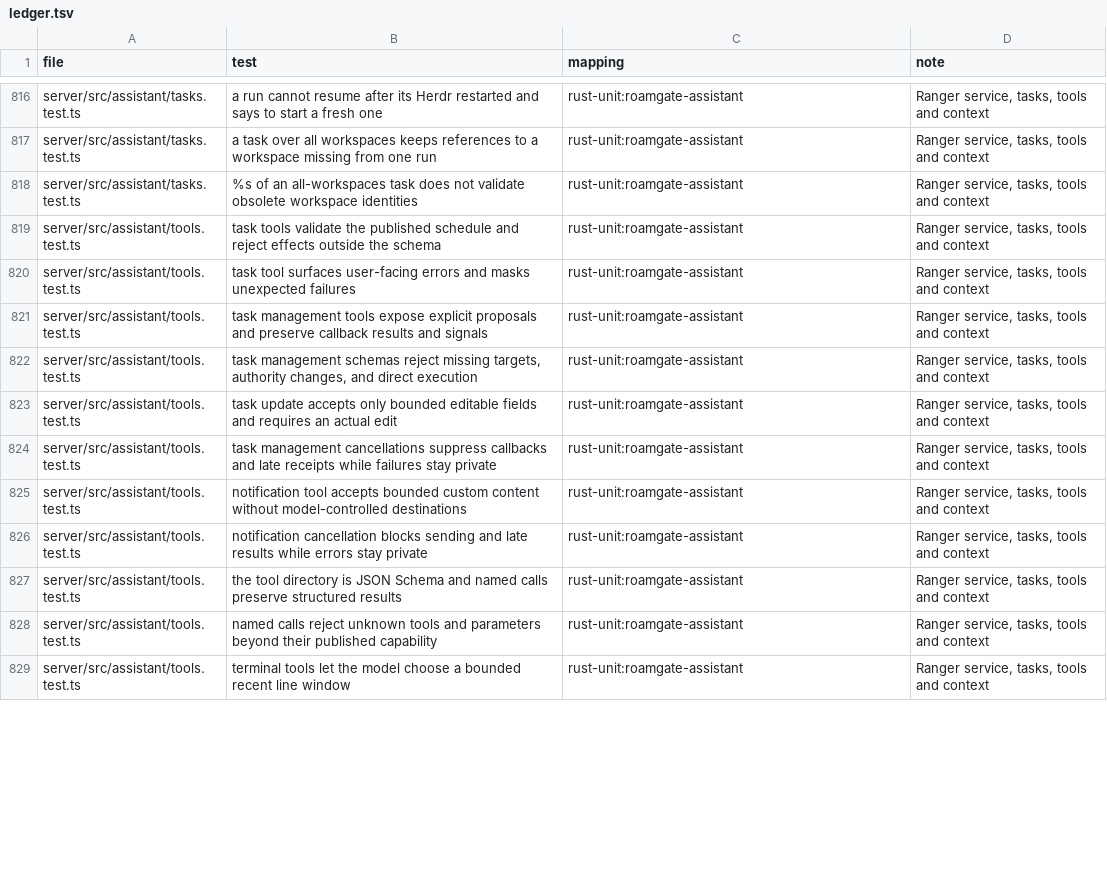
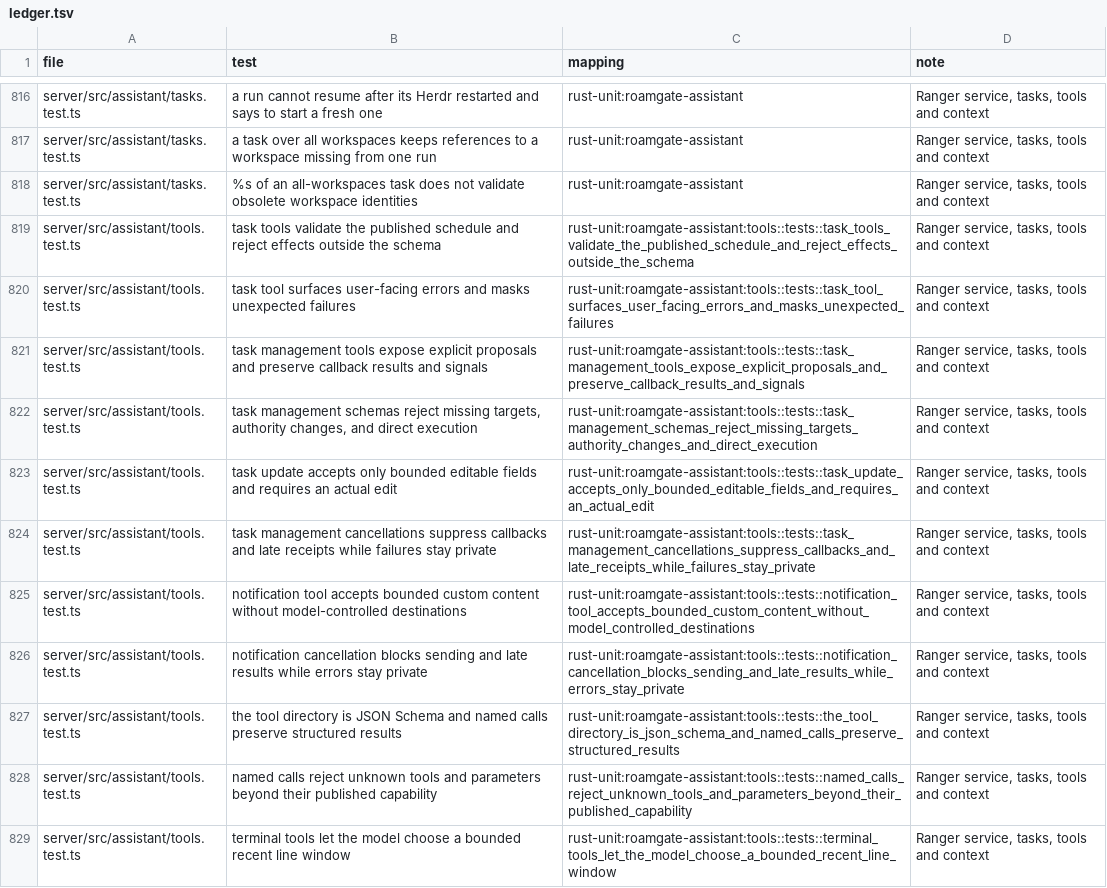
Before and after one commit to thiblahute/roamgate, a TSV file: parity/ledger.tsv, drawn as a sheet; only a part is shown, gaps mark what is left out; the diff covers the shown part only.

Commit message:
Port Ranger's tools to roamgate-assistant, their texts read from the tool catalog
Names, descriptions and schemas come from contract/tools/catalog.json
(tables ranger and ranger-automatic), checked with TypeBox's reading of
the keywords they use; the calls check parameters, run the handler unless
the turn was cancelled, drop a late result and mask any failure that is
not the user's. Every tools.test.ts case is ported and named in the
ledger; tests/texts_bun.rs holds the system prompt and a turn's tools to
ranger-tools.ts byte for byte.

```diff
--- a/parity/ledger.tsv
+++ b/parity/ledger.tsv
@@ -818,12 +818,12 @@ server/src/assistant/tasks.test.ts	a task over all workspaces keeps references t
 server/src/assistant/tasks.test.ts	%s of an all-workspaces task does not validate obsolete workspace identities	rust-unit:roamgate-assistant	Ranger service, tasks, tools and context
-server/src/assistant/tools.test.ts	task tools validate the published schedule and reject effects outside the schema	rust-unit:roamgate-assistant	Ranger service, tasks, tools and context
-server/src/assistant/tools.test.ts	task tool surfaces user-facing errors and masks unexpected failures	rust-unit:roamgate-assistant	Ranger service, tasks, tools and context
-server/src/assistant/tools.test.ts	task management tools expose explicit proposals and preserve callback results and signals	rust-unit:roamgate-assistant	Ranger service, tasks, tools and context
-server/src/assistant/tools.test.ts	task management schemas reject missing targets, authority changes, and direct execution	rust-unit:roamgate-assistant	Ranger service, tasks, tools and context
-server/src/assistant/tools.test.ts	task update accepts only bounded editable fields and requires an actual edit	rust-unit:roamgate-assistant	Ranger service, tasks, tools and context
-server/src/assistant/tools.test.ts	task management cancellations suppress callbacks and late receipts while failures stay private	rust-unit:roamgate-assistant	Ranger service, tasks, tools and context
-server/src/assistant/tools.test.ts	notification tool accepts bounded custom content without model-controlled destinations	rust-unit:roamgate-assistant	Ranger service, tasks, tools and context
-server/src/assistant/tools.test.ts	notification cancellation blocks sending and late results while errors stay private	rust-unit:roamgate-assistant	Ranger service, tasks, tools and context
-server/src/assistant/tools.test.ts	the tool directory is JSON Schema and named calls preserve structured results	rust-unit:roamgate-assistant	Ranger service, tasks, tools and context
-server/src/assistant/tools.test.ts	named calls reject unknown tools and parameters beyond their published capability	rust-unit:roamgate-assistant	Ranger service, tasks, tools and context
-server/src/assistant/tools.test.ts	terminal tools let the model choose a bounded recent line window	rust-unit:roamgate-assistant	Ranger service, tasks, tools and context
+server/src/assistant/tools.test.ts	task tools validate the published schedule and reject effects outside the schema	rust-unit:roamgate-assistant:tools::tests::task_tools_validate_the_published_schedule_and_reject_effects_outside_the_schema	Ranger service, tasks, tools and context
+server/src/assistant/tools.test.ts	task tool surfaces user-facing errors and masks unexpected failures	rust-unit:roamgate-assistant:tools::tests::task_tool_surfaces_user_facing_errors_and_masks_unexpected_failures	Ranger service, tasks, tools and context
+server/src/assistant/tools.test.ts	task management tools expose explicit proposals and preserve callback results and signals	rust-unit:roamgate-assistant:tools::tests::task_management_tools_expose_explicit_proposals_and_preserve_callback_results_and_signals	Ranger service, tasks, tools and context
+server/src/assistant/tools.test.ts	task management schemas reject missing targets, authority changes, and direct execution	rust-unit:roamgate-assistant:tools::tests::task_management_schemas_reject_missing_targets_authority_changes_and_direct_execution	Ranger service, tasks, tools and context
+server/src/assistant/tools.test.ts	task update accepts only bounded editable fields and requires an actual edit	rust-unit:roamgate-assistant:tools::tests::task_update_accepts_only_bounded_editable_fields_and_requires_an_actual_edit	Ranger service, tasks, tools and context
+server/src/assistant/tools.test.ts	task management cancellations suppress callbacks and late receipts while failures stay private	rust-unit:roamgate-assistant:tools::tests::task_management_cancellations_suppress_callbacks_and_late_receipts_while_failures_stay_private	Ranger service, tasks, tools and context
+server/src/assistant/tools.test.ts	notification tool accepts bounded custom content without model-controlled destinations	rust-unit:roamgate-assistant:tools::tests::notification_tool_accepts_bounded_custom_content_without_model_controlled_destinations	Ranger service, tasks, tools and context
+server/src/assistant/tools.test.ts	notification cancellation blocks sending and late results while errors stay private	rust-unit:roamgate-assistant:tools::tests::notification_cancellation_blocks_sending_and_late_results_while_errors_stay_private	Ranger service, tasks, tools and context
+server/src/assistant/tools.test.ts	the tool directory is JSON Schema and named calls preserve structured results	rust-unit:roamgate-assistant:tools::tests::the_tool_directory_is_json_schema_and_named_calls_preserve_structured_results	Ranger service, tasks, tools and context
+server/src/assistant/tools.test.ts	named calls reject unknown tools and parameters beyond their published capability	rust-unit:roamgate-assistant:tools::tests::named_calls_reject_unknown_tools_and_parameters_beyond_their_published_capability	Ranger service, tasks, tools and context
+server/src/assistant/tools.test.ts	terminal tools let the model choose a bounded recent line window	rust-unit:roamgate-assistant:tools::tests::terminal_tools_let_the_model_choose_a_bounded_recent_line_window	Ranger service, tasks, tools and context
```
Also changed, not shown: 10 edited cells elsewhere in this file, parity/unported.tsv, 7 other files.
